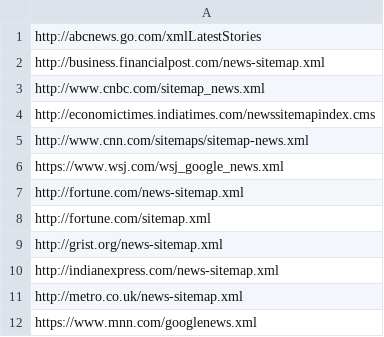
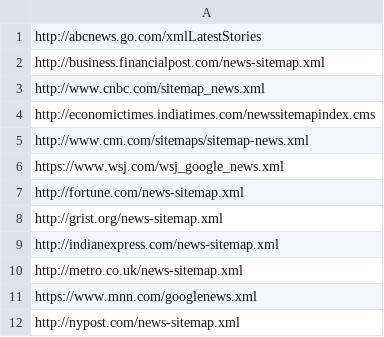
Before and after one commit to tarunrs/frontera, a CSV file: examples/sitemap_processor/sitemaps.csv, drawn as a sheet; only a part is shown; the shorter side is filled out with more unchanged rows; the diff names each change by its address in the sheet, - before the commit and + after, or states it on an @@ line.

Commit message:
Removed a sitemap link

```diff
--- a/examples/sitemap_processor/sitemaps.csv
+++ b/examples/sitemap_processor/sitemaps.csv
-row 8: http://fortune.com/sitemap.xml
```
